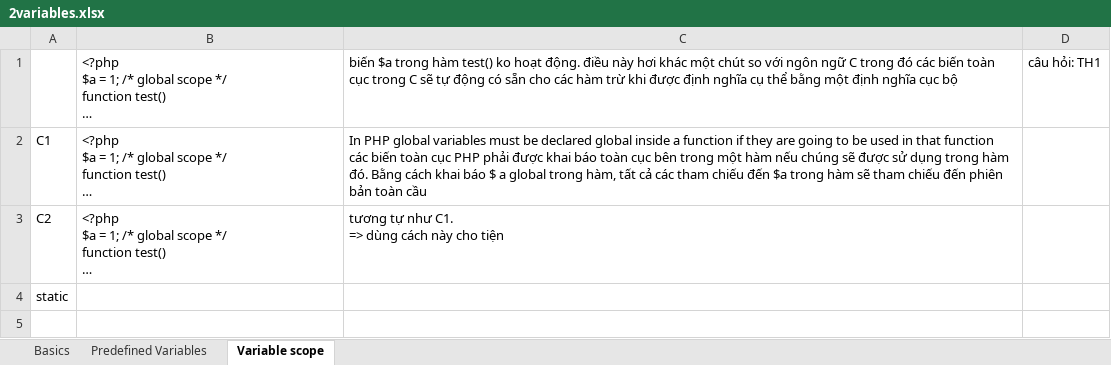
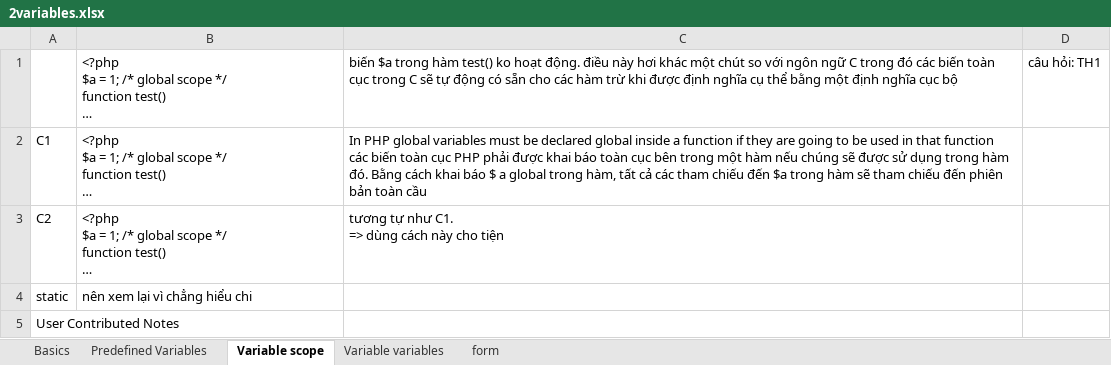
Before and after one commit to TranManhThang96/php-core, an Excel workbook: note/2variables.xlsx, sheet Variable scope, drawn as a sheet; long unchanged cells end in …; values as stored, in another font and other column widths than the file's, no borders; the diff names each change by its address in the sheet, - before the commit and + after, or states it on an @@ line.

```diff
--- a/note/2variables.xlsx (sheet Variable scope)
+++ b/note/2variables.xlsx (sheet Variable scope)
+sheet tab: Variable variables
+sheet tab: form
-B4: (empty)
+B4: nên xem lại vì chẳng hiểu chi
+row 5: User Contributed Notes
```
Also changed, not shown: 2 other files.
